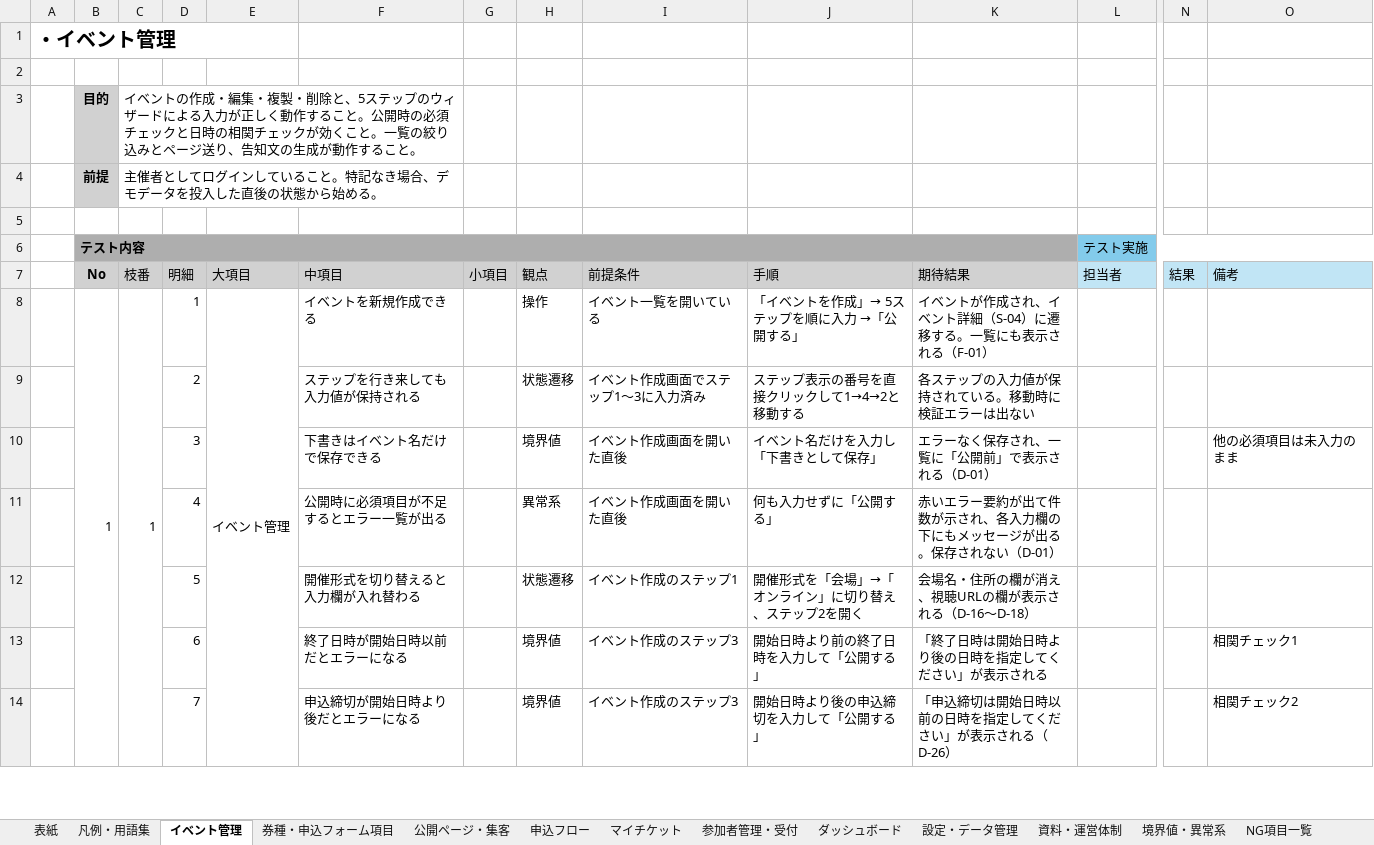
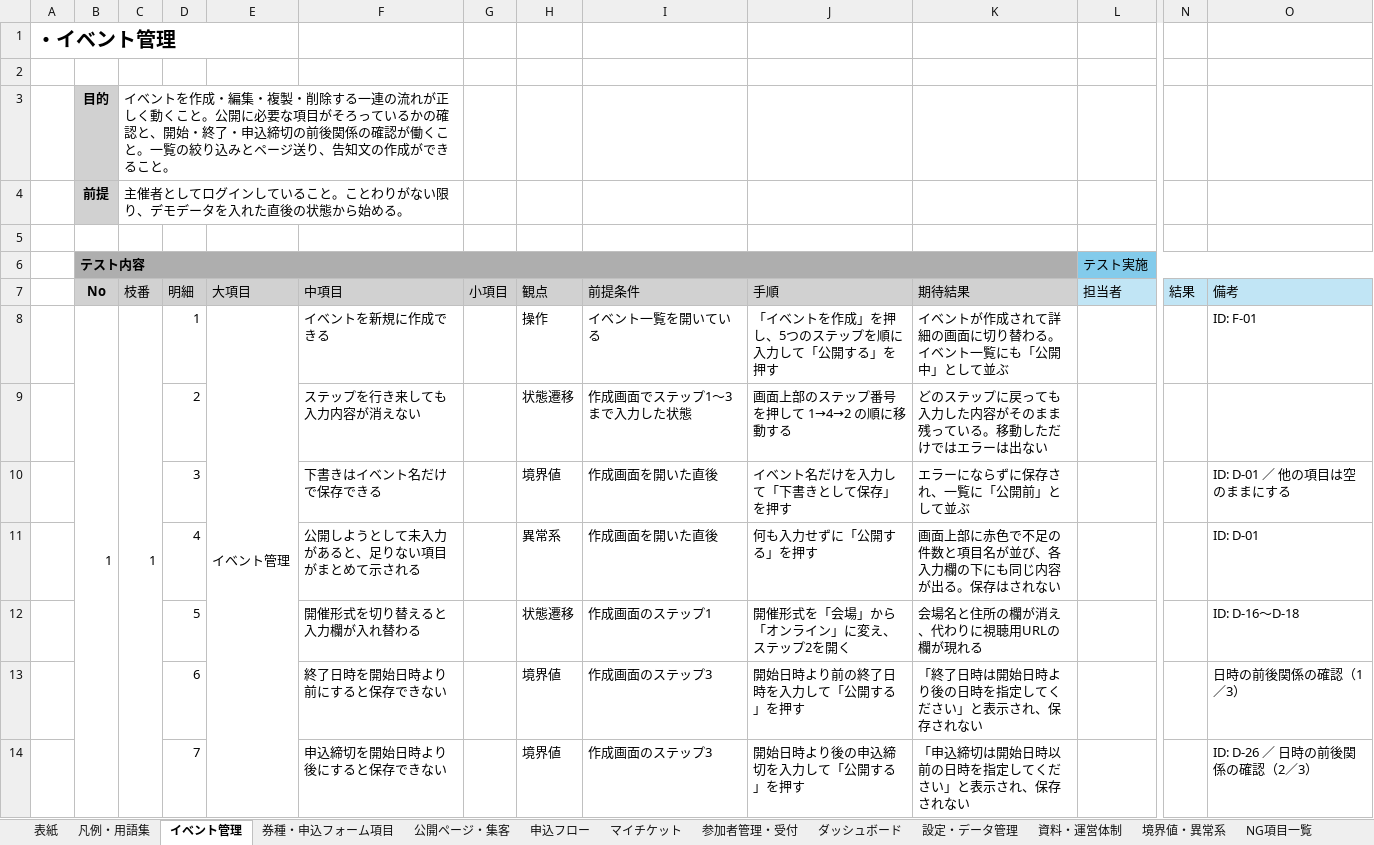
Before and after one commit to Mihara-Yamato-com/event-management-site, an Excel workbook: 結合試験仕様書.xlsx, sheet イベント管理, drawn as a sheet; only a part is shown, gaps mark what is left out; values as stored, in another font and other column widths than the file's, no borders; removed rows and columns are numbered as before the commit, all else as after; rows hold the shown columns only; the diff covers the shown part only; the diff names each change by its address in the sheet, - before the commit and + after, or states it on an @@ line.

```diff
--- a/結合試験仕様書.xlsx (sheet イベント管理)
+++ b/結合試験仕様書.xlsx (sheet イベント管理)
-C3 (枝番): イベントの作成・編集・複製・削除と、5ステップのウィザードによる入力が正しく動作すること。公開時の必須チェックと日時の相関チェックが効くこと。一覧の絞り込みとページ送り、告知文の生成が動作すること。
+C3 (枝番): イベントを作成・編集・複製・削除する一連の流れが正しく動くこと。公開に必要な項目がそろっているかの確認と、開始・終了・申込締切の前後関係の確認が働くこと。一覧の絞り込みとページ送り、告知文の作成ができること。
-C4 (枝番): …ること。特記なき場合、デモデータを投入した直後の…
+C4 (枝番): …ること。ことわりがない限り、デモデータを入れた直後の…
-F8 (中項目): イベントを新規作成できる
+F8 (中項目): イベントを新規に作成できる
-J8 (手順): 「イベントを作成」→ 5ステップを順に入力 →「公開する」
+J8 (手順): 「イベントを作成」を押し、5つのステップを順に入力して「公開する」を押す
-K8 (期待結果): イベントが作成され、イベント詳細（S-04）に遷移する。一覧にも表示される（F-01）
+K8 (期待結果): イベントが作成されて詳細の画面に切り替わる。イベント一覧にも「公開中」として並ぶ
-O8 (備考): (empty)
+O8 (備考): ID: F-01
-F9 (中項目): ステップを行き来しても入力値が保持される
+F9 (中項目): ステップを行き来しても入力内容が消えない
-I9 (前提条件): イベント作成画面でステップ1〜3に入力済み
+I9 (前提条件): 作成画面でステップ1〜3まで入力した状態
-J9 (手順): ステップ表示の番号を直接クリックして1→4→2と移動する
+J9 (手順): 画面上部のステップ番号を押して 1→4→2 の順に移動する
-K9 (期待結果): 各ステップの入力値が保持されている。移動時に検証エラーは出ない
+K9 (期待結果): どのステップに戻っても入力した内容がそのまま残っている。移動しただけではエラーは出ない
-I10 (前提条件): イベント作成画面を開いた直後
+I10 (前提条件): 作成画面を開いた直後
-J10 (手順): イベント名だけを入力し「下書きとして保存」
+J10 (手順): イベント名だけを入力して「下書きとして保存」を押す
-K10 (期待結果): エラーなく保存され、一覧に「公開前」で表示される（D-01）
+K10 (期待結果): エラーにならずに保存され、一覧に「公開前」として並ぶ
-O10 (備考): 他の必須項目は未入力のまま
+O10 (備考): ID: D-01 ／ 他の項目は空のままにする
-row 11:  |  |  | 4 |  | 公開時に必須項目が不足するとエラー一覧が出る |  | 異常系 | イベント作成画面を開いた直後 | 何も入力せずに「公開する」 | 赤いエラー要約が出て件数が示され、各入力欄の下にもメッセージが出る。保存されない（D-01）
+row 11:  |  |  | 4 |  | 公開しようとして未入力があると、足りない項目がまとめて示される |  | 異常系 | 作成画面を開いた直後 | 何も入力せずに「公開する」を押す | 画面上部に赤色で不足の件数と項目名が並び、各入力欄の下にも同じ内容が出る。保存はされない |  |  | ID: D-01
-I12 (前提条件): イベント作成のステップ1
+I12 (前提条件): 作成画面のステップ1
-J12 (手順): 開催形式を「会場」→「オンライン」に切り替え、ステップ2を開く
+J12 (手順): 開催形式を「会場」から「オンライン」に変え、ステップ2を開く
-K12 (期待結果): 会場名・住所の欄が消え、視聴URLの欄が表示される（D-16〜D-18）
+K12 (期待結果): 会場名と住所の欄が消え、代わりに視聴用URLの欄が現れる
-O12 (備考): (empty)
+O12 (備考): ID: D-16〜D-18
-F13 (中項目): 終了日時が開始日時以前だとエラーになる
+F13 (中項目): 終了日時を開始日時より前にすると保存できない
-I13:I14 (前提条件): イベント作成のステップ3
+I13:I14 (前提条件): 作成画面のステップ3
-J13 (手順): 開始日時より前の終了日時を入力して「公開する」
+J13 (手順): 開始日時より前の終了日時を入力して「公開する」を押す
-K13 (期待結果): 「終了日時は開始日時より後の日時を指定してください」が表示される
+K13 (期待結果): 「終了日時は開始日時より後の日時を指定してください」と表示され、保存されない
-O13 (備考): 相関チェック1
+O13 (備考): 日時の前後関係の確認（1／3）
-F14 (中項目): 申込締切が開始日時より後だとエラーになる
+F14 (中項目): 申込締切を開始日時より後にすると保存できない
-J14 (手順): 開始日時より後の申込締切を入力して「公開する」
+J14 (手順): 開始日時より後の申込締切を入力して「公開する」を押す
-K14 (期待結果): 「申込締切は開始日時以前の日時を指定してください」が表示される（D-26）
+K14 (期待結果): 「申込締切は開始日時以前の日時を指定してください」と表示され、保存されない
-O14 (備考): 相関チェック2
+O14 (備考): ID: D-26 ／ 日時の前後関係の確認（2／3）
```
Also changed, not shown: 29 edited cells elsewhere in this sheet, sheet 設定・データ管理, sheet 公開ページ・集客, sheet 券種・申込フォーム項目, sheet 参加者管理・受付, sheet 境界値・異常系, sheet 申込フロー, 4 more sheets, 2 other files.
